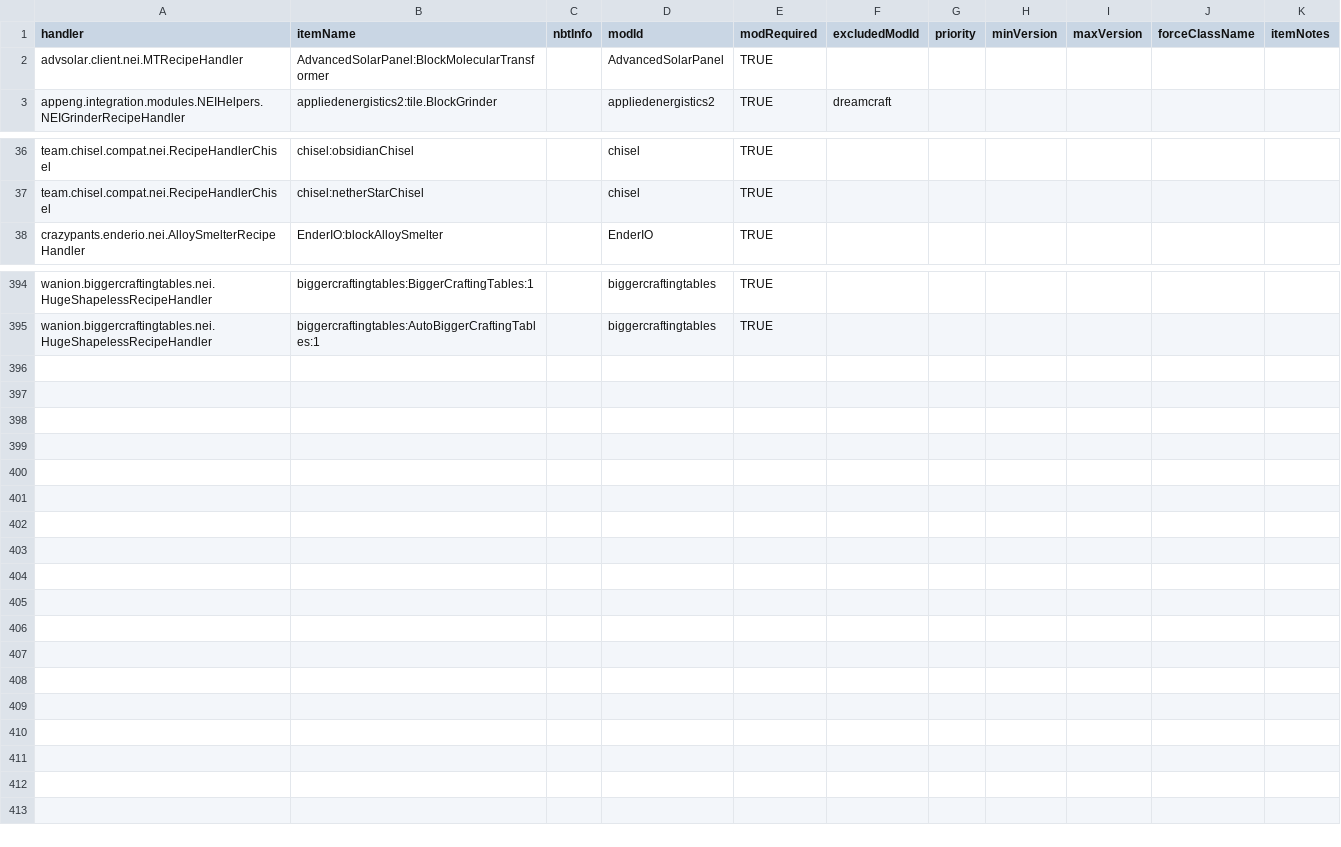
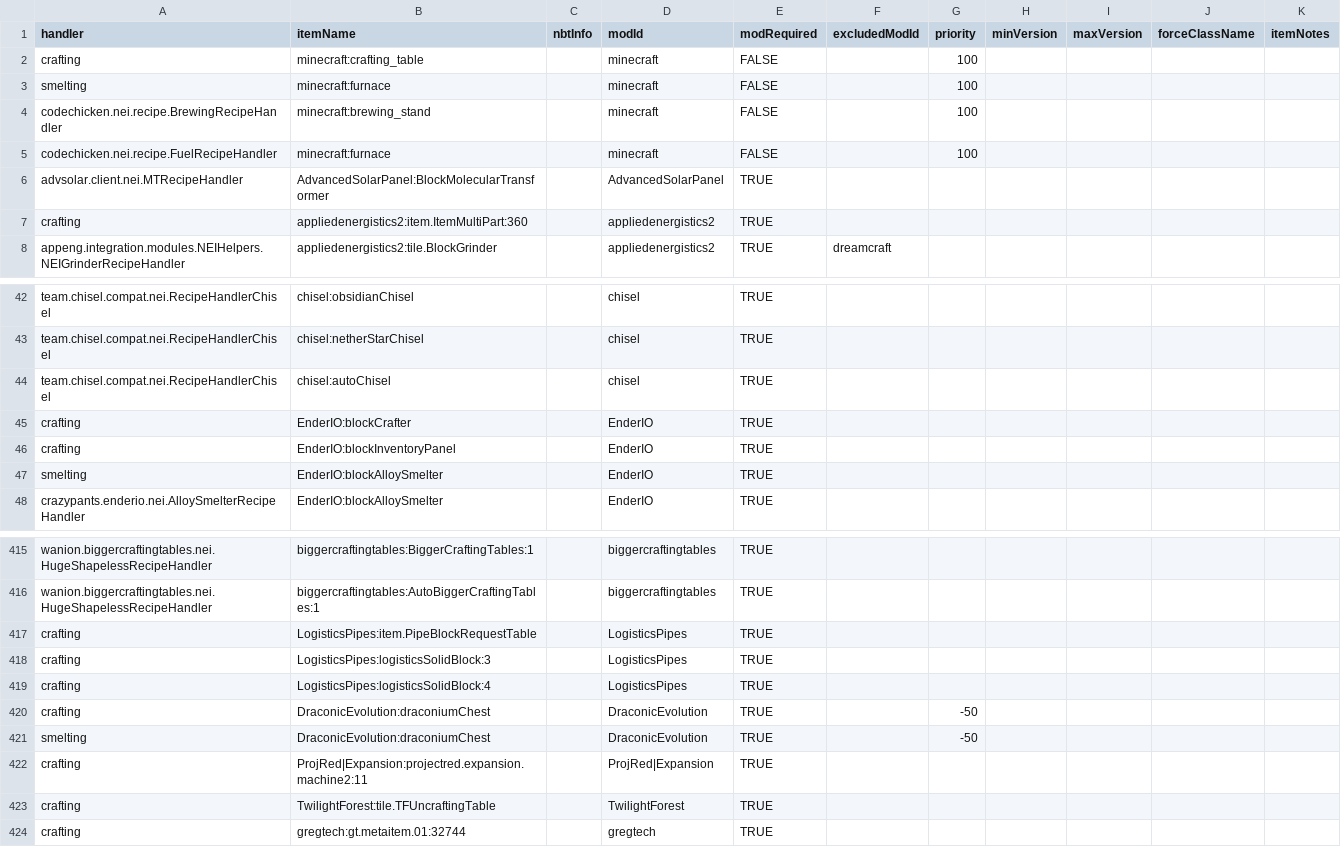
Before and after one commit to GTNewHorizons/NotEnoughItems, a CSV file: src/main/resources/assets/nei/csv/catalysts.csv, drawn as a sheet; only a part is shown, gaps mark what is left out; the diff covers the shown part only.

Commit message:
Add more catalysts

```diff
--- a/src/main/resources/assets/nei/csv/catalysts.csv
+++ b/src/main/resources/assets/nei/csv/catalysts.csv
@@ -1,3 +1,8 @@
 handler,itemName,nbtInfo,modId,modRequired,excludedModId,priority,minVersion,maxVersion,forceClassName,itemNotes
+crafting,minecraft:crafting_table,,minecraft,FALSE,,100,,,
+smelting,minecraft:furnace,,minecraft,FALSE,,100,,,
+codechicken.nei.recipe.BrewingRecipeHandler,minecraft:brewing_stand,,minecraft,FALSE,,100,,,
+codechicken.nei.recipe.FuelRecipeHandler,minecraft:furnace,,minecraft,FALSE,,100,,,
 advsolar.client.nei.MTRecipeHandler,AdvancedSolarPanel:BlockMolecularTransformer,,AdvancedSolarPanel,TRUE,,,,,,
+crafting,appliedenergistics2:item.ItemMultiPart:360,,appliedenergistics2,TRUE,,,,,,
 appeng.integration.modules.NEIHelpers.NEIGrinderRecipeHandler,appliedenergistics2:tile.BlockGrinder,,appliedenergistics2,TRUE,dreamcraft,,,,,
@@ -37,2 +43,6 @@ team.chisel.compat.nei.RecipeHandlerChisel,chisel:obsidianChisel,,chisel,TRUE,,,
 team.chisel.compat.nei.RecipeHandlerChisel,chisel:netherStarChisel,,chisel,TRUE,,,,,,
+team.chisel.compat.nei.RecipeHandlerChisel,chisel:autoChisel,,chisel,TRUE,,,,,,
+crafting,EnderIO:blockCrafter,,EnderIO,TRUE,,,,,,
+crafting,EnderIO:blockInventoryPanel,,EnderIO,TRUE,,,,,,
+smelting,EnderIO:blockAlloySmelter,,EnderIO,TRUE,,,,,,
 crazypants.enderio.nei.AlloySmelterRecipeHandler,EnderIO:blockAlloySmelter,,EnderIO,TRUE,,,,,,
@@ -395 +416,9 @@ wanion.biggercraftingtables.nei.HugeShapelessRecipeHandler,biggercraftingtables:
 wanion.biggercraftingtables.nei.HugeShapelessRecipeHandler,biggercraftingtables:AutoBiggerCraftingTables:1,,biggercraftingtables,TRUE,,,,,,
+crafting,LogisticsPipes:item.PipeBlockRequestTable,,LogisticsPipes,TRUE,,,,,,
+crafting,LogisticsPipes:logisticsSolidBlock:3,,LogisticsPipes,TRUE,,,,,,
+crafting,LogisticsPipes:logisticsSolidBlock:4,,LogisticsPipes,TRUE,,,,,,
+crafting,DraconicEvolution:draconiumChest,,DraconicEvolution,TRUE,,-50,,,,
+smelting,DraconicEvolution:draconiumChest,,DraconicEvolution,TRUE,,-50,,,,
+crafting,ProjRed|Expansion:projectred.expansion.machine2:11,,ProjRed|Expansion,TRUE,,,,,,
+crafting,TwilightForest:tile.TFUncraftingTable,,TwilightForest,TRUE,,,,,,
+crafting,gregtech:gt.metaitem.01:32744,,gregtech,TRUE,,,,,,
```
Also changed, not shown: 12 added rows, 1 moved row and 9 edited cells elsewhere in this file, 1 other file.
